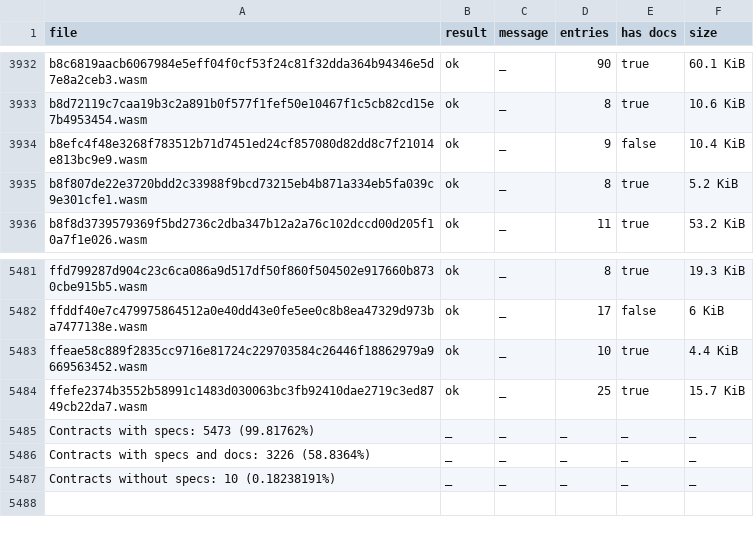
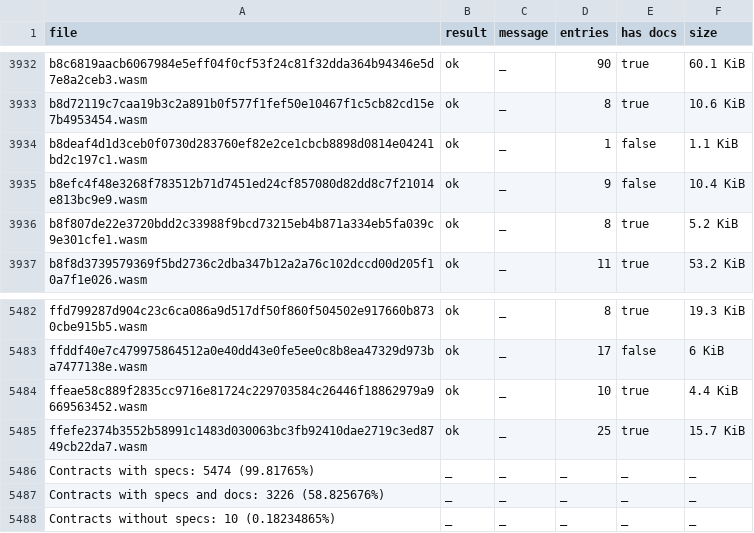
Before and after one commit to drebelsky/contract-wasms, a CSV file: analysis/spec.csv, drawn as a sheet; only a part is shown, gaps mark what is left out.

```diff
--- a/analysis/spec.csv
+++ b/analysis/spec.csv
@@ -3933,2 +3933,3 @@ b8c6819aacb6067984e5eff04f0cf53f24c81f32dda364b94346e5d7e8a2ceb3.wasm,ok,_,90,tr
 b8d72119c7caa19b3c2a891b0f577f1fef50e10467f1c5cb82cd15e7b4953454.wasm,ok,_,8,true,10.6 KiB
+b8deaf4d1d3ceb0f0730d283760ef82e2ce1cbcb8898d0814e04241bd2c197c1.wasm,ok,_,1,false,1.1 KiB
 b8efc4f48e3268f783512b71d7451ed24cf857080d82dd8c7f21014e813bc9e9.wasm,ok,_,9,false,10.4 KiB
@@ -5484,4 +5485,4 @@ ffeae58c889f2835cc9716e81724c229703584c26446f18862979a9669563452.wasm,ok,_,10,tr
 ffefe2374b3552b58991c1483d030063bc3fb92410dae2719c3ed8749cb22da7.wasm,ok,_,25,true,15.7 KiB
-Contracts with specs: 5473 (99.81762%),_,_,_,_,_
-Contracts with specs and docs: 3226 (58.8364%),_,_,_,_,_
-Contracts without specs: 10 (0.18238191%),_,_,_,_,_
+Contracts with specs: 5474 (99.81765%),_,_,_,_,_
+Contracts with specs and docs: 3226 (58.825676%),_,_,_,_,_
+Contracts without specs: 10 (0.18234865%),_,_,_,_,_
```
Also changed, not shown: analysis/count_instances_per_wasm.csv, analysis/dupe-code.csv, 18 other files.
